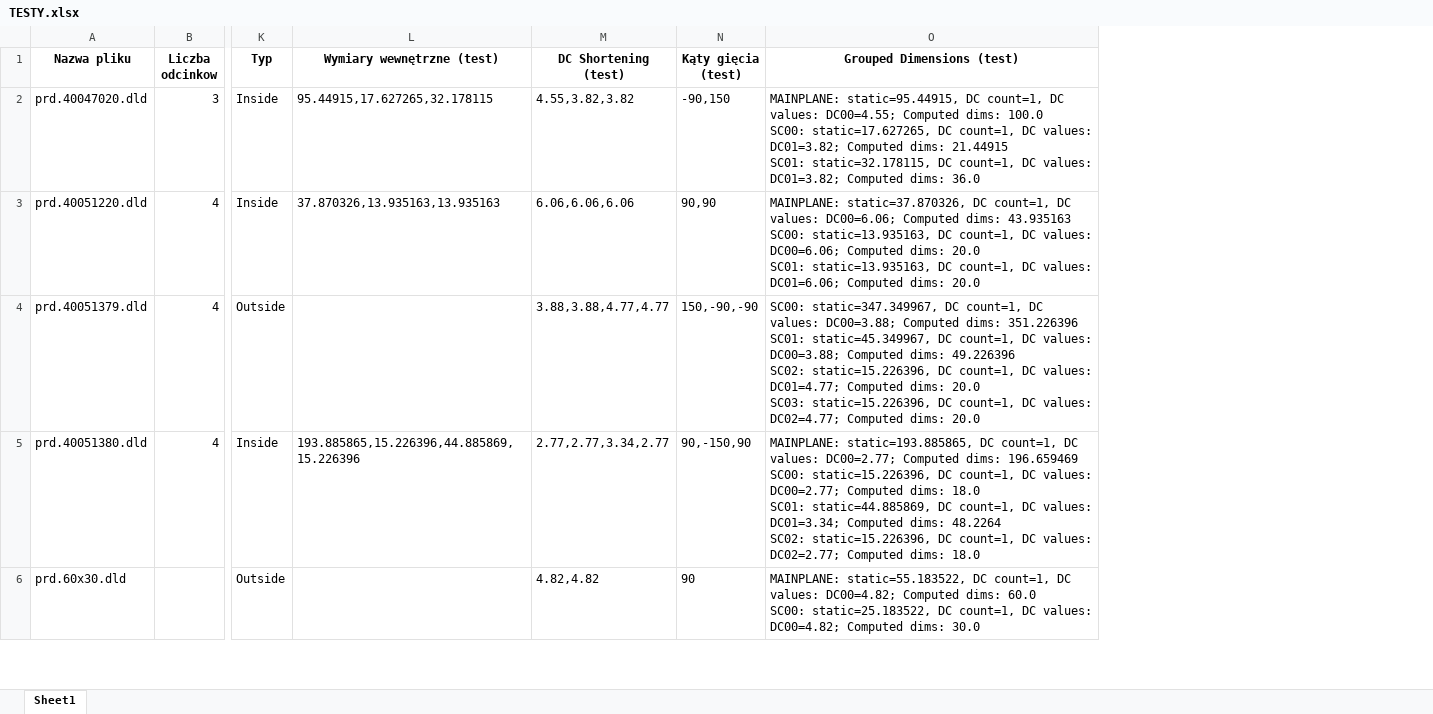
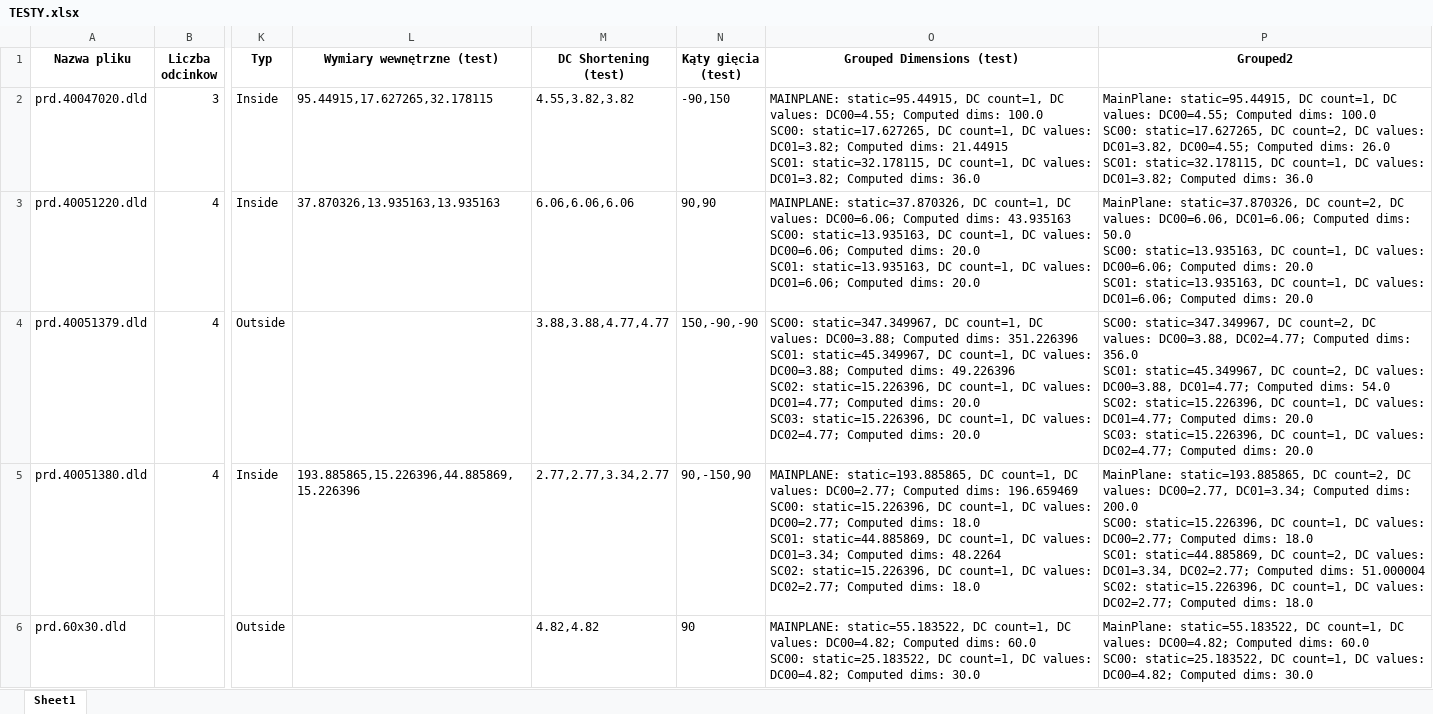
Before and after one commit to pkonieczny007/testy_GEOMETRIA_GI-CIA, an Excel workbook: testy_logiki_gięcia2/2.test_wyciagania_odcinkow/o3/TESTY.xlsx, sheet Sheet1, drawn as a sheet; only a part is shown, gaps mark what is left out; values as stored, in another font and other column widths than the file's, no borders; ↵ is a line break in a cell; the diff names each change by its address in the sheet, - before the commit and + after, or states it on an @@ line.

Commit message:
TEST-wylicza group2 ok

```diff
--- a/testy_logiki_gięcia2/2.test_wyciagania_odcinkow/o3/TESTY.xlsx (sheet Sheet1)
+++ b/testy_logiki_gięcia2/2.test_wyciagania_odcinkow/o3/TESTY.xlsx (sheet Sheet1)
+column P (Grouped2), rows 2-6: MainPlane: static=95.44915, DC count=1, DC values: DC00=4.55; Computed dims: 100.0 ↵ SC00: static=17.627265, DC count=2, DC values: DC01=3.82, DC00=4.55; Computed dims: 26.0 ↵ SC01: static=32.178115, DC count=1, DC values: DC01=3.82; Computed dims: 36.0 | MainPlane: static=37.870326, DC count=2, DC values: DC00=6.06, DC01=6.06; Computed dims: 50.0 ↵ SC00: static=13.935163, DC count=1, DC values: DC00=6.06; Computed dims: 20.0 ↵ SC01: static=13.935163, DC count=1, DC values: DC01=6.06; Computed dims: 20.0 | SC00: static=347.349967, DC count=2, DC values: DC00=3.88, DC02=4.77; Computed dims: 356.0 ↵ SC01: static=45.349967, DC count=2, DC values: DC00=3.88, DC01=4.77; Computed dims: 54.0 ↵ SC02: static=15.226396, DC count=1, DC values: DC01=4.77; Computed dims: 20.0 ↵ SC03: static=15.226396, DC count=1, DC values: DC02=4.77; Computed dims: 20.0 | MainPlane: static=193.885865, DC count=2, DC values: DC00=2.77, DC01=3.34; Computed dims: 200.0 ↵ SC00: static=15.226396, DC count=1, DC values: DC00=2.77; Computed dims: 18.0 ↵ SC01: static=44.885869, DC count=2, DC values: DC01=3.34, DC02=2.77; Computed dims: 51.000004 ↵ SC02: static=15.226396, DC count=1, DC values: DC02=2.77; Computed dims: 18.0 | MainPlane: static=55.183522, DC count=1, DC values: DC00=4.82; Computed dims: 60.0 ↵ SC00: static=25.183522, DC count=1, DC values: DC00=4.82; Computed dims: 30.0
```
Also changed, not shown: 9 other files.
